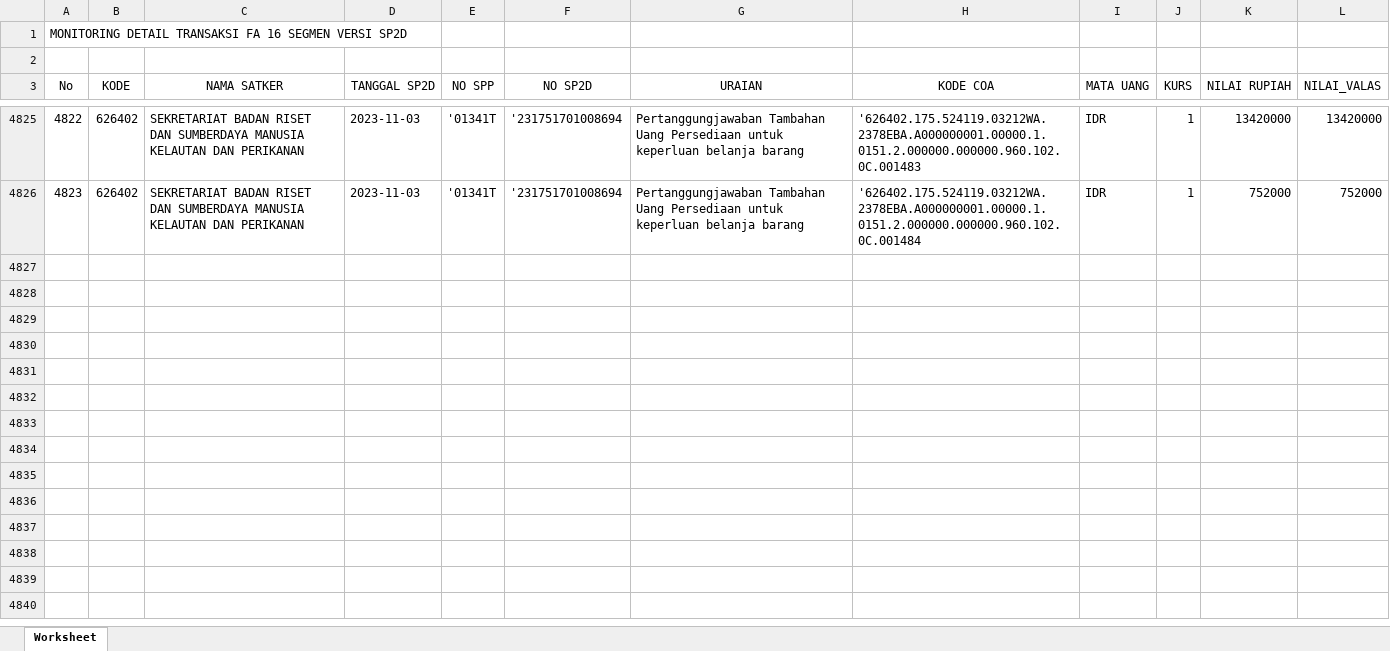
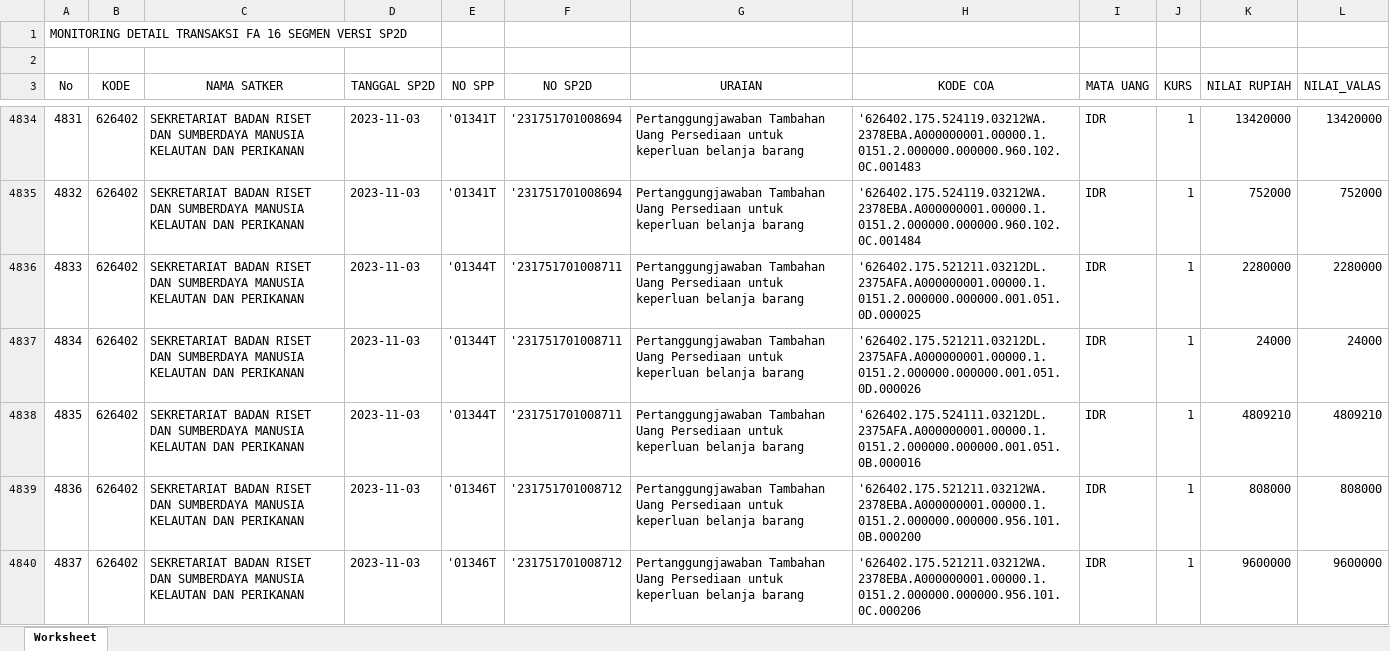
Before and after one commit to edimistiono/TA.2023, an Excel workbook: Database/MONITORING DETAIL TRANSAKSI FA 16 SEGMEN VERSI SP2D.xlsx, sheet Worksheet, drawn as a sheet; only a part is shown, gaps mark what is left out; values as stored, in another font and other column widths than the file's, no borders; the diff covers the shown part only; the diff names each change by its address in the sheet, - before the commit and + after, or states it on an @@ line.

```diff
--- a/Database/MONITORING DETAIL TRANSAKSI FA 16 SEGMEN VERSI SP2D.xlsx (sheet Worksheet)
+++ b/Database/MONITORING DETAIL TRANSAKSI FA 16 SEGMEN VERSI SP2D.xlsx (sheet Worksheet)
@@ column A (No) renumbered between rows 4817 and 4835 @@
+row 4836: 4833 | 626402 | SEKRETARIAT BADAN RISET DAN SUMBERDAYA MANUSIA KELAUTAN DAN PERIKANAN | 2023-11-03 | '01344T | '231751701008711 | Pertanggungjawaban Tambahan Uang Persediaan untuk keperluan belanja barang | '626402.175.521211.03212DL.2375AFA.A000000001.00000.1.0151.2.000000.000000.001.051.0D.000025 | IDR | 1 | 2280000 | 2280000
+row 4837: 4834 | 626402 | SEKRETARIAT BADAN RISET DAN SUMBERDAYA MANUSIA KELAUTAN DAN PERIKANAN | 2023-11-03 | '01344T | '231751701008711 | Pertanggungjawaban Tambahan Uang Persediaan untuk keperluan belanja barang | '626402.175.521211.03212DL.2375AFA.A000000001.00000.1.0151.2.000000.000000.001.051.0D.000026 | IDR | 1 | 24000 | 24000
+row 4838: 4835 | 626402 | SEKRETARIAT BADAN RISET DAN SUMBERDAYA MANUSIA KELAUTAN DAN PERIKANAN | 2023-11-03 | '01344T | '231751701008711 | Pertanggungjawaban Tambahan Uang Persediaan untuk keperluan belanja barang | '626402.175.524111.03212DL.2375AFA.A000000001.00000.1.0151.2.000000.000000.001.051.0B.000016 | IDR | 1 | 4809210 | 4809210
+row 4839: 4836 | 626402 | SEKRETARIAT BADAN RISET DAN SUMBERDAYA MANUSIA KELAUTAN DAN PERIKANAN | 2023-11-03 | '01346T | '231751701008712 | Pertanggungjawaban Tambahan Uang Persediaan untuk keperluan belanja barang | '626402.175.521211.03212WA.2378EBA.A000000001.00000.1.0151.2.000000.000000.956.101.0B.000200 | IDR | 1 | 808000 | 808000
+row 4840: 4837 | 626402 | SEKRETARIAT BADAN RISET DAN SUMBERDAYA MANUSIA KELAUTAN DAN PERIKANAN | 2023-11-03 | '01346T | '231751701008712 | Pertanggungjawaban Tambahan Uang Persediaan untuk keperluan belanja barang | '626402.175.521211.03212WA.2378EBA.A000000001.00000.1.0151.2.000000.000000.956.101.0C.000206 | IDR | 1 | 9600000 | 9600000
```
Also changed, not shown: 117 added rows elsewhere in this sheet, Database/SP2D.xlsx, 1 other file.
